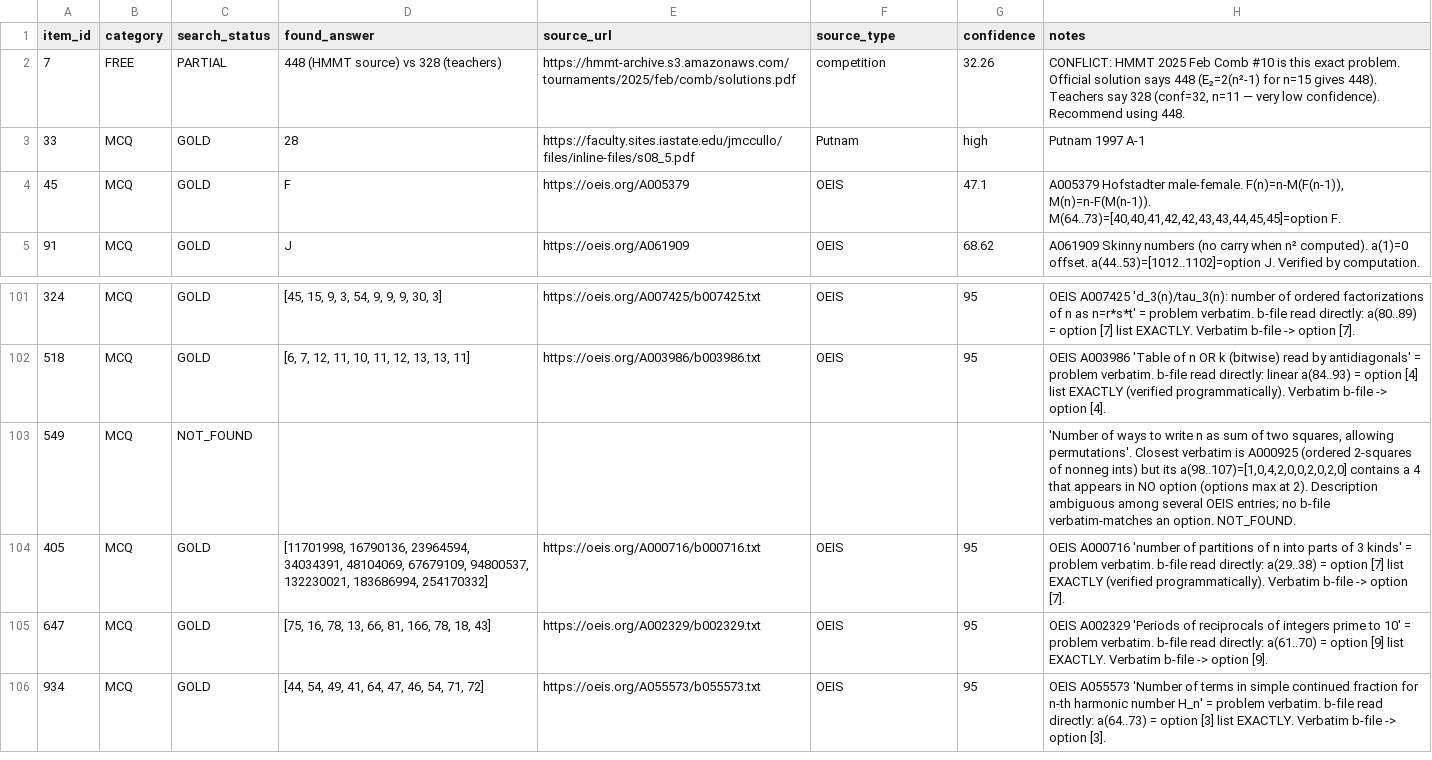
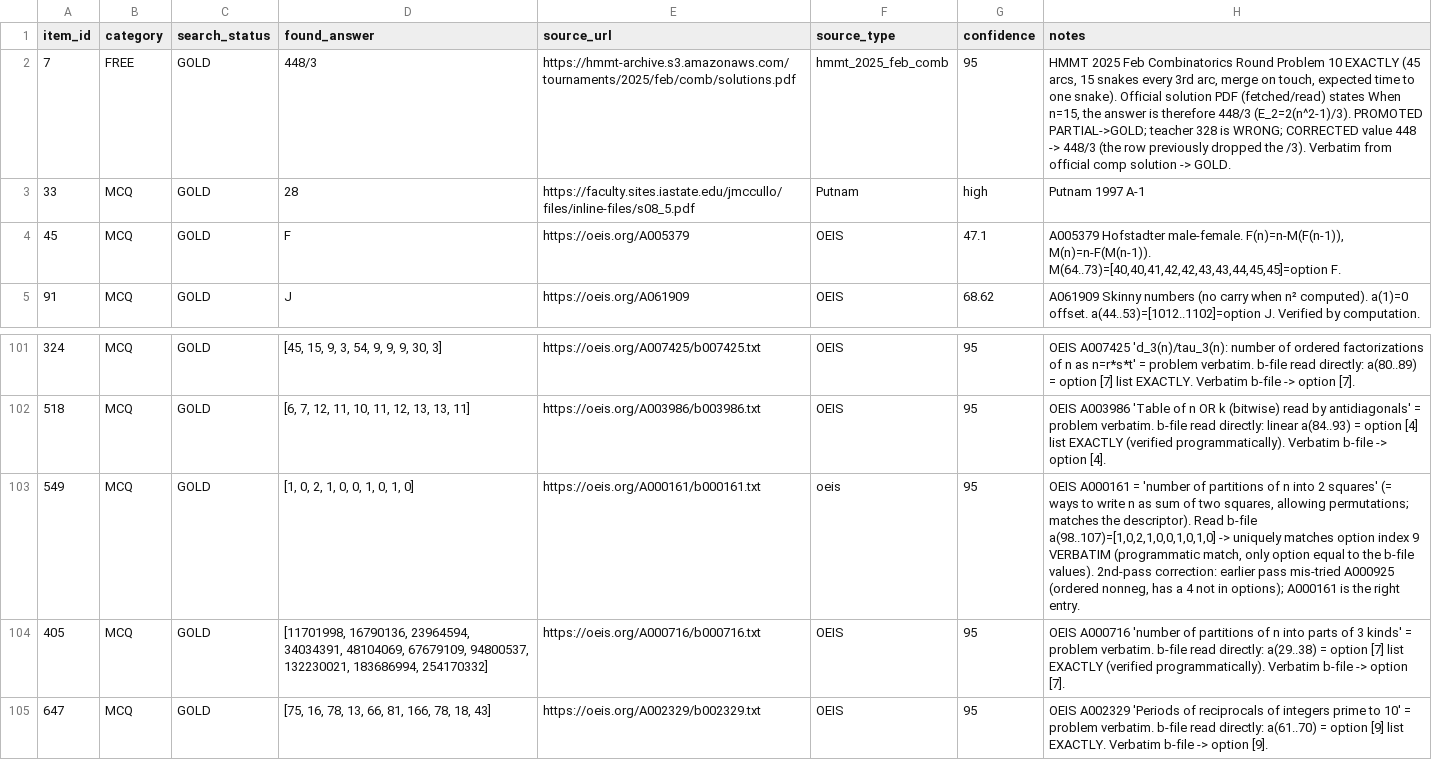
Before and after one commit to raindonovan/151B_SP26_Competition, a CSV file: data/search/web_search/regular_search/search_results.csv, drawn as a sheet; only a part is shown, gaps mark what is left out; the shorter side is filled out with more unchanged rows.

```diff
--- a/data/search/web_search/regular_search/search_results.csv
+++ b/data/search/web_search/regular_search/search_results.csv
@@ -1,3 +1,3 @@
 item_id,category,search_status,found_answer,source_url,source_type,confidence,notes
-7,FREE,PARTIAL,448 (HMMT source) vs 328 (teachers),https://hmmt-archive.s3.amazonaws.com/tournaments/2025/feb/comb/solutions.pdf,competition,32.26,"CONFLICT: HMMT 2025 Feb Comb #10 is this exact problem. Official solution says 448 (E₂=2(n²-1) for n=15 gives 448). Teachers say 328 (conf=32, n=11 — very low confidence). Recommend using 448."
+7,FREE,GOLD,448/3,https://hmmt-archive.s3.amazonaws.com/tournaments/2025/feb/comb/solutions.pdf,hmmt_2025_feb_comb,95,"HMMT 2025 Feb Combinatorics Round Problem 10 EXACTLY (45 arcs, 15 snakes every 3rd arc, merge on touch, expected time to one snake). Official solution PDF (fetched/read) states When n=15, the answer is therefore 448/3 (E_2=2(n^2-1)/3). PROMOTED PARTIAL->GOLD; teacher 328 is WRONG; CORRECTED value 448 -> 448/3 (the row previously dropped the /3). Verbatim from official comp solution -> GOLD."
 33,MCQ,GOLD,28,https://faculty.sites.iastate.edu/jmccullo/files/inline-files/s08_5.pdf,Putnam,high,Putnam 1997 A-1
@@ -102,3 +102,3 @@ item_id,category,search_status,found_answer,source_url,source_type,confidence,no
 518,MCQ,GOLD,"[6, 7, 12, 11, 10, 11, 12, 13, 13, 11]",https://oeis.org/A003986/b003986.txt,OEIS,95,"OEIS A003986 'Table of n OR k (bitwise) read by antidiagonals' = problem verbatim. b-file read directly: linear a(84..93) = option [4] list EXACTLY (verified programmatically). Verbatim b-file -> option [4]."
-549,MCQ,NOT_FOUND,,,,,"'Number of ways to write n as sum of two squares, allowing permutations'. Closest verbatim is A000925 (ordered 2-squares of nonneg ints) but its a(98..107)=[1,0,4,2,0,0,2,0,2,0] contains a 4 that appears in NO option (options max at 2). Description ambiguous among several OEIS entries; no b-file verbatim-matches an option. NOT_FOUND."
+549,MCQ,GOLD,"[1, 0, 2, 1, 0, 0, 1, 0, 1, 0]",https://oeis.org/A000161/b000161.txt,oeis,95,"OEIS A000161 = 'number of partitions of n into 2 squares' (= ways to write n as sum of two squares, allowing permutations; matches the descriptor). Read b-file a(98..107)=[1,0,2,1,0,0,1,0,1,0] -> uniquely matches option index 9 VERBATIM (programmatic match, only option equal to the b-file values). 2nd-pass correction: earlier pass mis-tried A000925 (ordered nonneg, has a 4 not in options); A000161 is the right entry."
 405,MCQ,GOLD,"[11701998, 16790136, 23964594, 34034391, 48104069, 67679109, 94800537, 132230021, 183686994, 254170332]",https://oeis.org/A000716/b000716.txt,OEIS,95,"OEIS A000716 'number of partitions of n into parts of 3 kinds' = problem verbatim. b-file read directly: a(29..38) = option [7] list EXACTLY (verified programmatically). Verbatim b-file -> option [7]."
```
Also changed, not shown: 2 other files.
